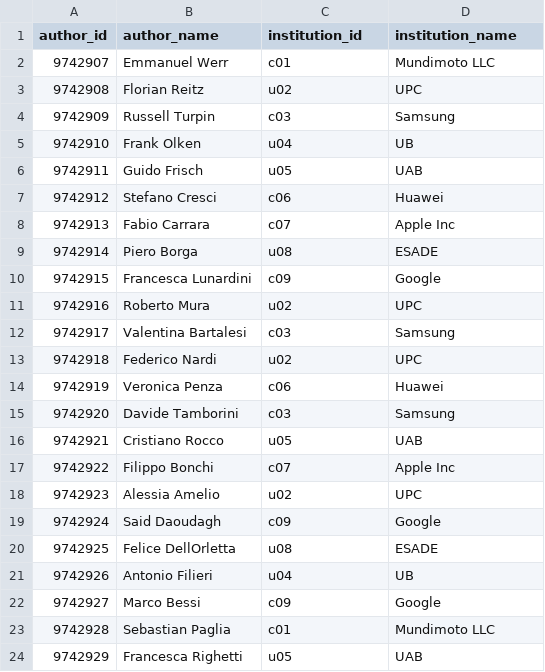
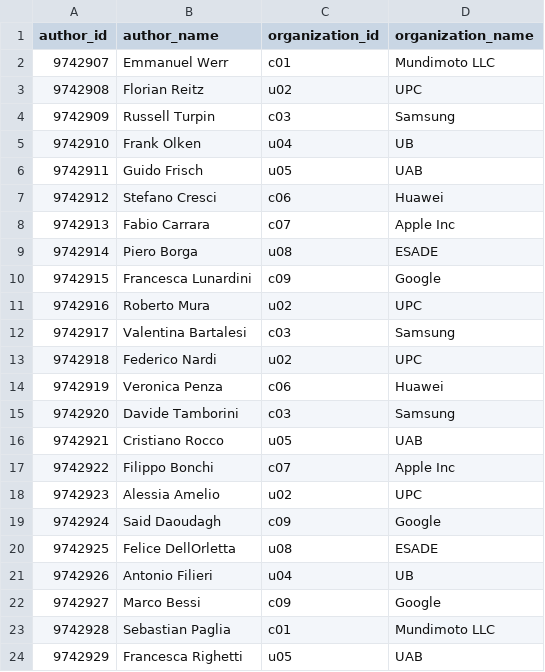
Before and after one commit to emmanuelfwerr/SDM_upc, a CSV file: data/neo4j/import/authors.csv, drawn as a sheet.

Commit message:
extend data for PartA.3

```diff
--- a/data/neo4j/import/authors.csv
+++ b/data/neo4j/import/authors.csv
@@ -1,2 +1,2 @@
-author_id;author_name;institution_id;institution_name
+author_id;author_name;organization_id;organization_name
 9742907;Emmanuel Werr;c01;Mundimoto LLC
```
Also changed, not shown: data/synthetic/authors.csv, 8 other files.
